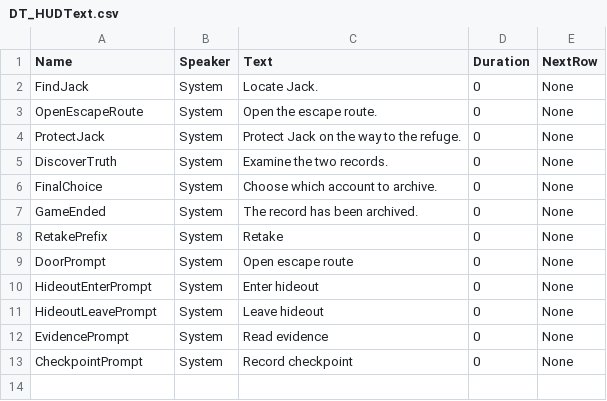
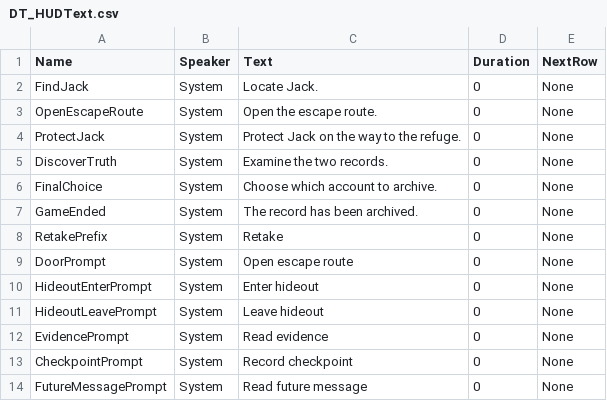
Before and after one commit to MauriceCC/EPIC-Games-Jam, a CSV file: SourceData/C/DT_HUDText.csv, drawn as a sheet; the diff names each change by its address in the sheet, - before the commit and + after, or states it on an @@ line.

```diff
--- a/SourceData/C/DT_HUDText.csv
+++ b/SourceData/C/DT_HUDText.csv
+row 14: FutureMessagePrompt | System | Read future message | 0 | None
```
Also changed, not shown: 8 other files.
